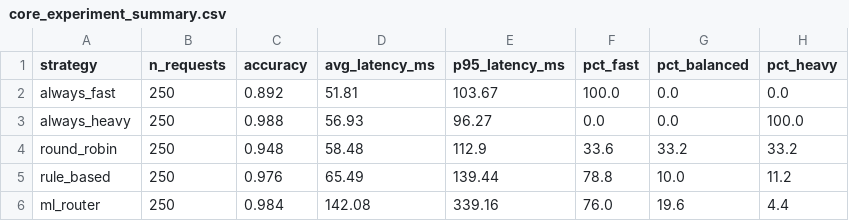
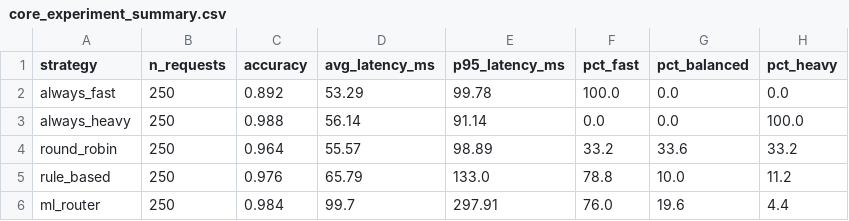
Before and after one commit to Shital-P276/inferpilot, a CSV file: router/core_experiment_summary.csv, drawn as a sheet.

```diff
--- a/router/core_experiment_summary.csv
+++ b/router/core_experiment_summary.csv
@@ -1,6 +1,6 @@
 strategy,n_requests,accuracy,avg_latency_ms,p95_latency_ms,pct_fast,pct_balanced,pct_heavy
-always_fast,250,0.892,51.81,103.67,100.0,0.0,0.0
-always_heavy,250,0.988,56.93,96.27,0.0,0.0,100.0
-round_robin,250,0.948,58.48,112.9,33.6,33.2,33.2
-rule_based,250,0.976,65.49,139.44,78.8,10.0,11.2
-ml_router,250,0.984,142.08,339.16,76.0,19.6,4.4
+always_fast,250,0.892,53.29,99.78,100.0,0.0,0.0
+always_heavy,250,0.988,56.14,91.14,0.0,0.0,100.0
+round_robin,250,0.964,55.57,98.89,33.2,33.6,33.2
+rule_based,250,0.976,65.79,133.0,78.8,10.0,11.2
+ml_router,250,0.984,99.7,297.91,76.0,19.6,4.4
```
Also changed, not shown: 8 other files.
